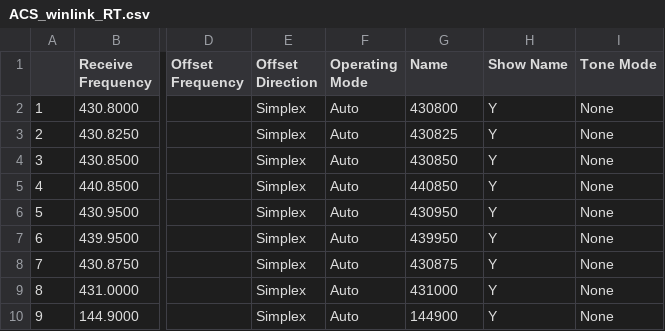
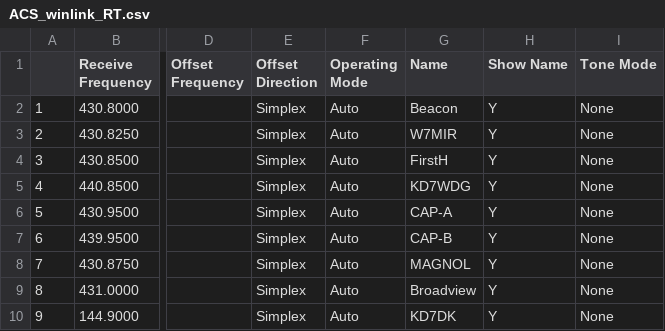
Before and after one commit to efalk/SeattleACS, a CSV file: ACS_winlink_RT.csv, drawn as a sheet; only a part is shown, gaps mark what is left out; the diff names each change by its address in the sheet, - before the commit and + after, or states it on an @@ line.

Commit message:
ACS_winlink_RT.csv, ACS_winlink_chirp.csv: Added names

```diff
--- a/ACS_winlink_RT.csv
+++ b/ACS_winlink_RT.csv
-G2 (Name): 430800
+G2 (Name): Beacon
-G3 (Name): 430825
+G3 (Name): W7MIR
-G4 (Name): 430850
+G4 (Name): FirstH
-G5 (Name): 440850
+G5 (Name): KD7WDG
-G6 (Name): 430950
+G6 (Name): CAP-A
-G7 (Name): 439950
+G7 (Name): CAP-B
-G8 (Name): 430875
+G8 (Name): MAGNOL
-G9 (Name): 431000
+G9 (Name): Broadview
-G10 (Name): 144900
+G10 (Name): KD7DK
```
Also changed, not shown: ACS_winlink_chirp.csv.
